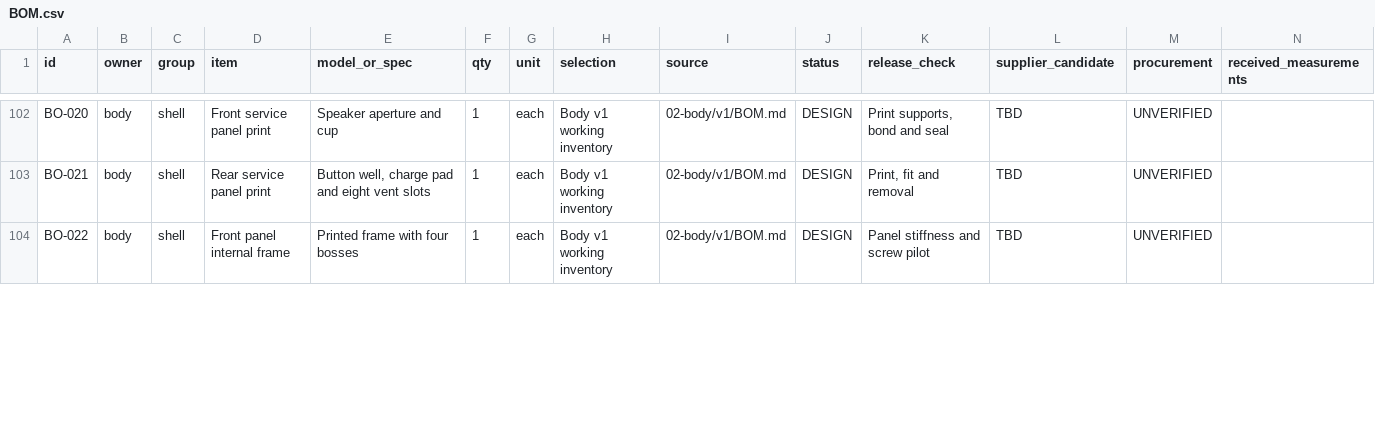
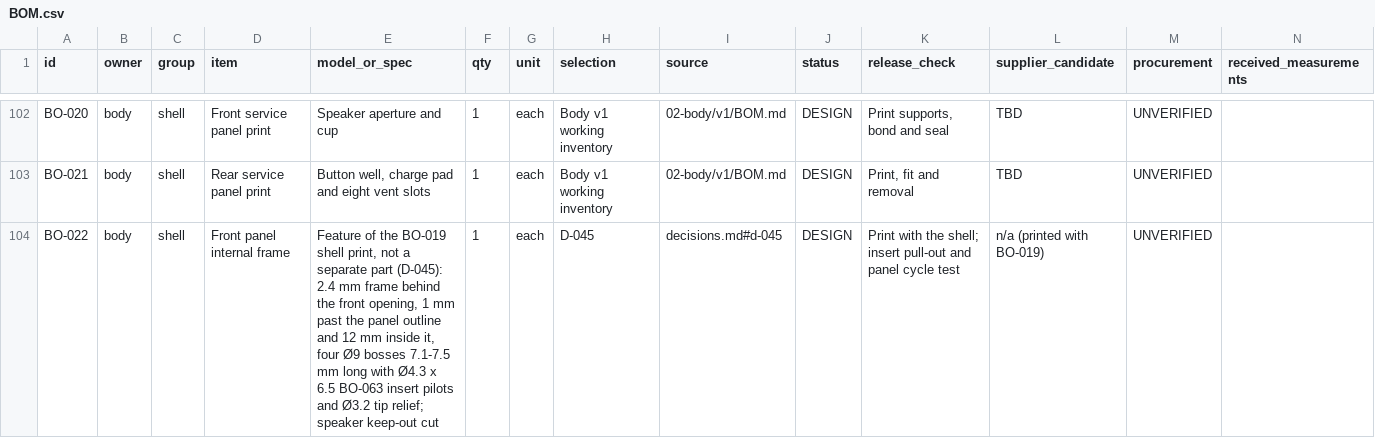
Before and after one commit to Avinier/M4K4-D, a CSV file: docs/03-build/BOM.csv, drawn as a sheet; only a part is shown, gaps mark what is left out; the diff covers the shown part only.

```diff
--- a/docs/03-build/BOM.csv
+++ b/docs/03-build/BOM.csv
@@ -103,2 +103,2 @@ BO-020,body,shell,Front service panel print,Speaker aperture and cup,1,each,Body
 BO-021,body,shell,Rear service panel print,"Button well, charge pad and eight vent slots",1,each,Body v1 working inventory,02-body/v1/BOM.md,DESIGN,"Print, fit and removal",TBD,UNVERIFIED,
-BO-022,body,shell,Front panel internal frame,Printed frame with four bosses,1,each,Body v1 working inventory,02-body/v1/BOM.md,DESIGN,Panel stiffness and screw pilot,TBD,UNVERIFIED,
+BO-022,body,shell,Front panel internal frame,"Feature of the BO-019 shell print, not a separate part (D-045): 2.4 mm frame behind the front opening, 1 mm past the panel outline and 12 mm inside it, four Ø9 bosses 7.1-7.5 mm long with Ø4.3 x 6.5 BO-063 insert pilots and Ø3.2 tip relief; speaker keep-out cut",1,each,D-045,decisions.md#d-045,DESIGN,"Print with the shell; insert pull-out and panel cycle test",n/a (printed with BO-019),UNVERIFIED,
```
Also changed, not shown: 1 added row and 12 edited cells elsewhere in this file, 10 other files.
